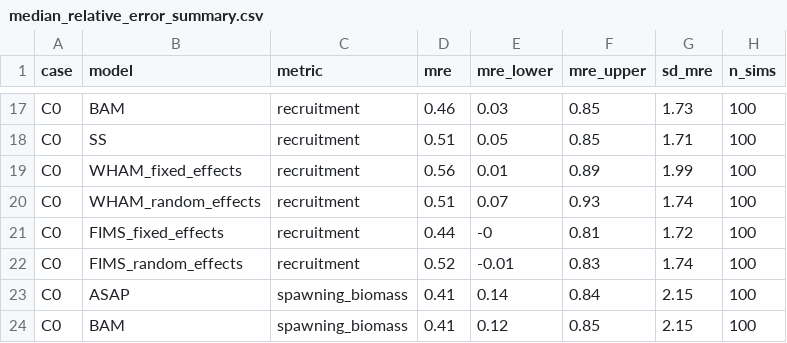
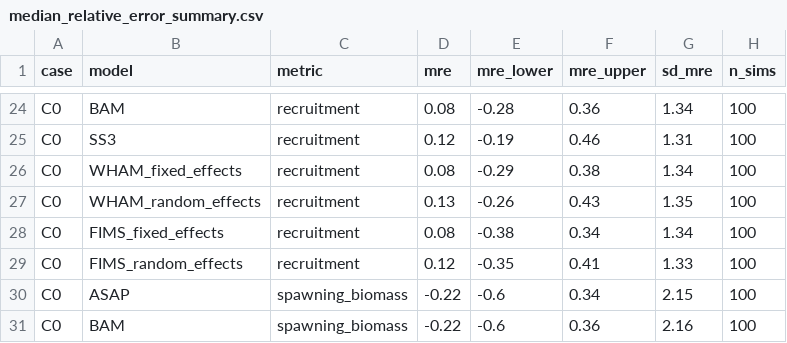
Before and after one commit to NOAA-FIMS/model-comparison-project, a CSV file: C0/figure/median_relative_error_summary.csv, drawn as a sheet; only a part is shown, gaps mark what is left out; addresses are those after the commit; the diff covers the shown part only; the diff names each change by its address in the sheet, - before the commit and + after, or states it on an @@ line.

```diff
--- a/C0/figure/median_relative_error_summary.csv
+++ b/C0/figure/median_relative_error_summary.csv
-D24 (mre): 0.46
+D24 (mre): 0.08
-E24 (mre_lower): 0.03
+E24 (mre_lower): -0.28
-F24 (mre_upper): 0.85
+F24 (mre_upper): 0.36
-G24 (sd_mre): 1.73
+G24 (sd_mre): 1.34
-B25 (model): SS
+B25 (model): SS3
-D25 (mre): 0.51
+D25 (mre): 0.12
-E25 (mre_lower): 0.05
+E25 (mre_lower): -0.19
-F25 (mre_upper): 0.85
+F25 (mre_upper): 0.46
-G25 (sd_mre): 1.71
+G25 (sd_mre): 1.31
-D26 (mre): 0.56
+D26 (mre): 0.08
-E26 (mre_lower): 0.01
+E26 (mre_lower): -0.29
-F26 (mre_upper): 0.89
+F26 (mre_upper): 0.38
-G26 (sd_mre): 1.99
+G26 (sd_mre): 1.34
-D27 (mre): 0.51
+D27 (mre): 0.13
-E27 (mre_lower): 0.07
+E27 (mre_lower): -0.26
-F27 (mre_upper): 0.93
+F27 (mre_upper): 0.43
-G27 (sd_mre): 1.74
+G27 (sd_mre): 1.35
-D28 (mre): 0.44
+D28 (mre): 0.08
-E28 (mre_lower): -0
+E28 (mre_lower): -0.38
-F28 (mre_upper): 0.81
+F28 (mre_upper): 0.34
-G28 (sd_mre): 1.72
+G28 (sd_mre): 1.34
-D29 (mre): 0.52
+D29 (mre): 0.12
-E29 (mre_lower): -0.01
+E29 (mre_lower): -0.35
-F29 (mre_upper): 0.83
+F29 (mre_upper): 0.41
-G29 (sd_mre): 1.74
+G29 (sd_mre): 1.33
-D30:D31 (mre): 0.41
+D30:D31 (mre): -0.22
-E30 (mre_lower): 0.14
+E30 (mre_lower): -0.6
-F30 (mre_upper): 0.84
+F30 (mre_upper): 0.34
-E31 (mre_lower): 0.12
+E31 (mre_lower): -0.6
-F31 (mre_upper): 0.85
+F31 (mre_upper): 0.36
-G31 (sd_mre): 2.15
+G31 (sd_mre): 2.16
```
Also changed, not shown: 7 added rows and 82 edited cells elsewhere in this file, C0/figure/median_absolute_relative_error_summary.csv, C0/figure/summed_abundance_by_iteration.csv, 21 other files.
